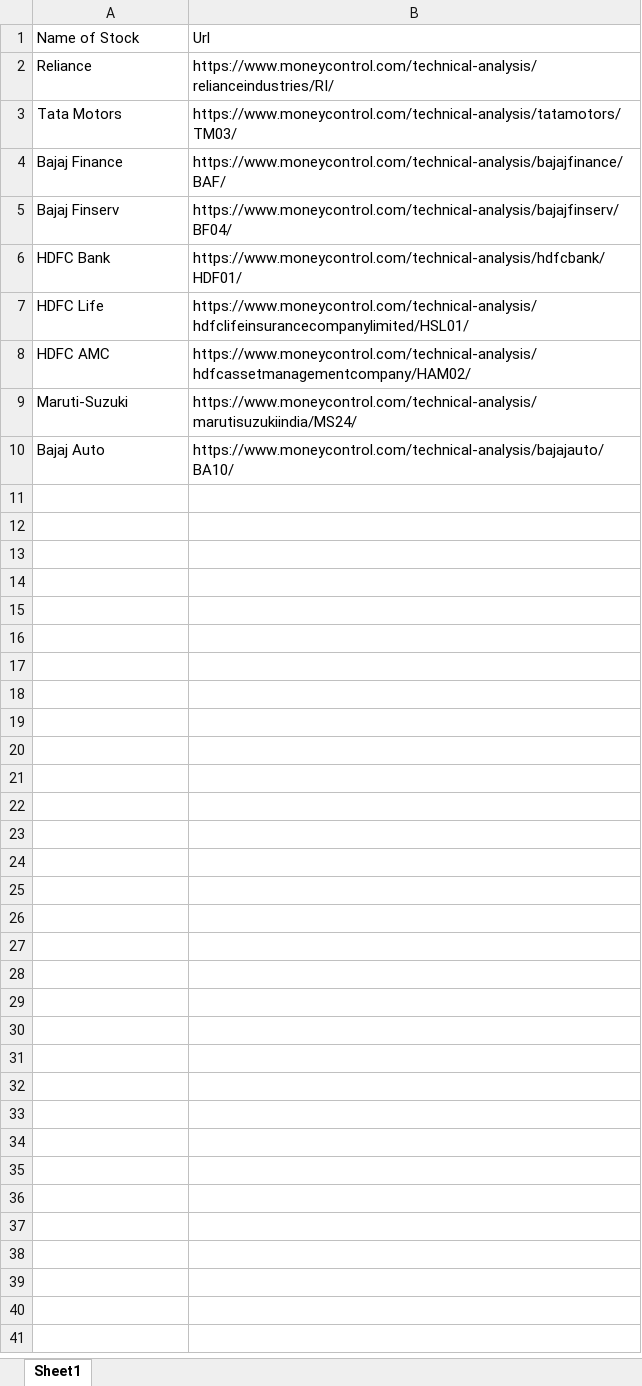
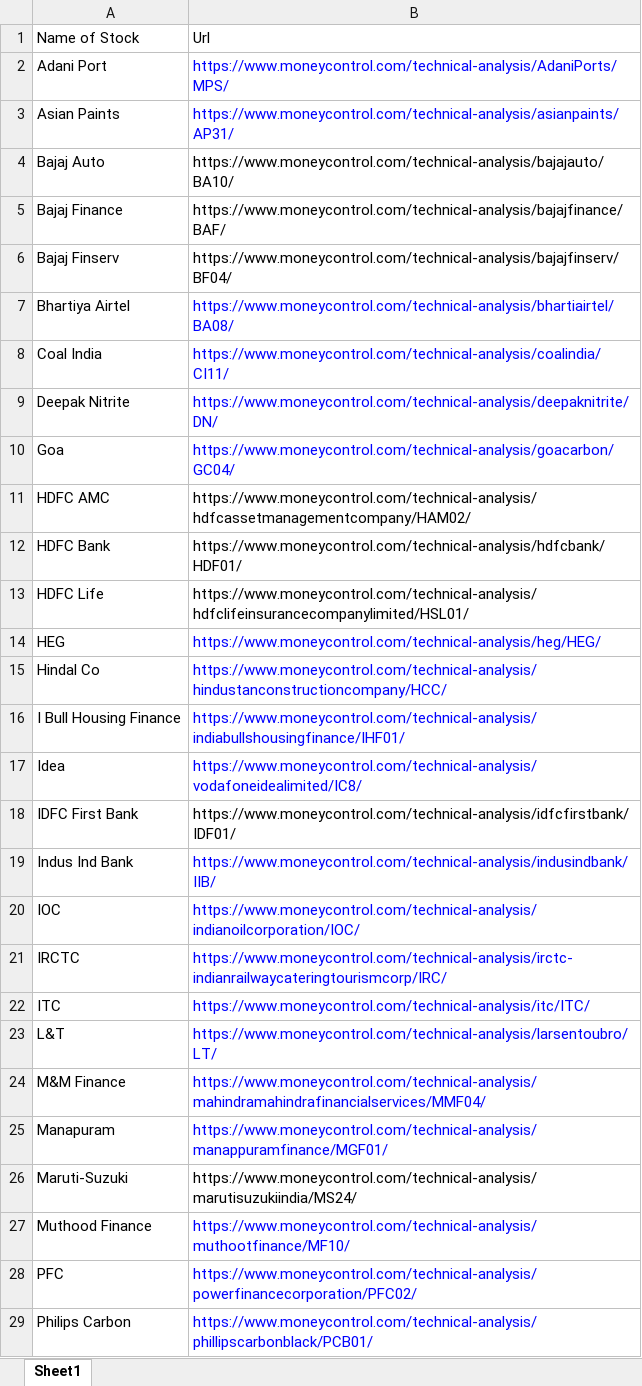
Before and after one commit to decipher07/Broker-2.0, an Excel workbook: Stock-URL.xlsx, sheet Sheet1, drawn as a sheet; only a part is shown; values as stored, in another font and other column widths than the file's, no borders; the diff covers the shown part only; the diff names each change by its address in the sheet, - before the commit and + after, or states it on an @@ line.

Commit message:
fixes: Adding New Stocks

```diff
--- a/Stock-URL.xlsx (sheet Sheet1)
+++ b/Stock-URL.xlsx (sheet Sheet1)
@@ row 2 moved to row 30: Reliance @@
@@ row 3 moved to row 35: Tata Motors @@
+row 2: Adani Port | https://www.moneycontrol.com/technical-analysis/AdaniPorts/MPS/
+row 3: Asian Paints | https://www.moneycontrol.com/technical-analysis/asianpaints/AP31/
@@ row 10 moved to row 4: Bajaj Auto @@
+row 7: Bhartiya Airtel | https://www.moneycontrol.com/technical-analysis/bhartiairtel/BA08/
+row 8: Coal India | https://www.moneycontrol.com/technical-analysis/coalindia/CI11/
+row 9: Deepak Nitrite | https://www.moneycontrol.com/technical-analysis/deepaknitrite/DN/
+row 10: Goa | https://www.moneycontrol.com/technical-analysis/goacarbon/GC04/
@@ row 8 moved to row 11: HDFC AMC @@
+row 14: HEG | https://www.moneycontrol.com/technical-analysis/heg/HEG/
+row 15: Hindal Co | https://www.moneycontrol.com/technical-analysis/hindustanconstructioncompany/HCC/
+row 16: I Bull Housing Finance | https://www.moneycontrol.com/technical-analysis/indiabullshousingfinance/IHF01/
+row 17: Idea | https://www.moneycontrol.com/technical-analysis/vodafoneidealimited/IC8/
+row 18: IDFC First Bank | https://www.moneycontrol.com/technical-analysis/idfcfirstbank/IDF01/
+row 19: Indus Ind Bank | https://www.moneycontrol.com/technical-analysis/indusindbank/IIB/
+row 20: IOC | https://www.moneycontrol.com/technical-analysis/indianoilcorporation/IOC/
+row 21: IRCTC | https://www.moneycontrol.com/technical-analysis/irctc-indianrailwaycateringtourismcorp/IRC/
+row 22: ITC | https://www.moneycontrol.com/technical-analysis/itc/ITC/
+row 23: L&T | https://www.moneycontrol.com/technical-analysis/larsentoubro/LT/
+row 24: M&M Finance | https://www.moneycontrol.com/technical-analysis/mahindramahindrafinancialservices/MMF04/
+row 25: Manapuram | https://www.moneycontrol.com/technical-analysis/manappuramfinance/MGF01/
+row 27: Muthood Finance | https://www.moneycontrol.com/technical-analysis/muthootfinance/MF10/
+row 28: PFC | https://www.moneycontrol.com/technical-analysis/powerfinancecorporation/PFC02/
+row 29: Philips Carbon | https://www.moneycontrol.com/technical-analysis/phillipscarbonblack/PCB01/
```
Also changed, not shown: 8 added rows elsewhere in this sheet, Record-Data.xlsx, 2 other files.
